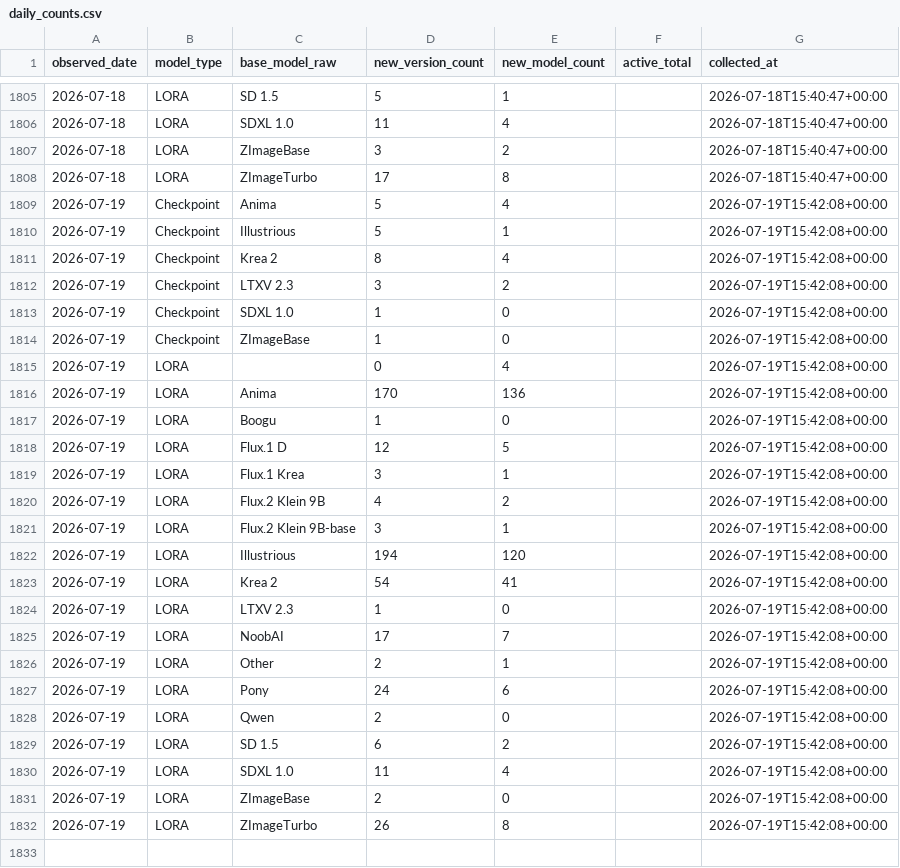
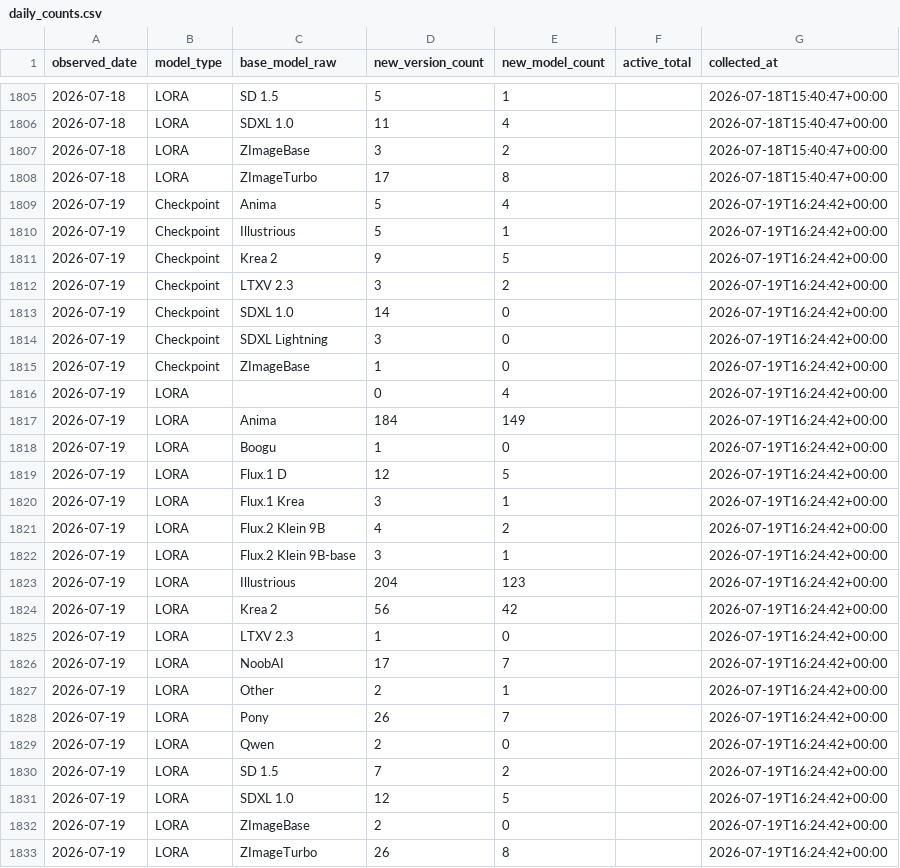
Before and after one commit to Shiba-2-shiba/civiresearch-experimental, a CSV file: data/daily_counts.csv, drawn as a sheet; only a part is shown, gaps mark what is left out.

```diff
--- a/data/daily_counts.csv
+++ b/data/daily_counts.csv
@@ -1808,25 +1808,26 @@ observed_date,model_type,base_model_raw,new_version_count,new_model_count,active
 2026-07-18,LORA,ZImageTurbo,17,8,,2026-07-18T15:40:47+00:00
-2026-07-19,Checkpoint,Anima,5,4,,2026-07-19T15:42:08+00:00
-2026-07-19,Checkpoint,Illustrious,5,1,,2026-07-19T15:42:08+00:00
-2026-07-19,Checkpoint,Krea 2,8,4,,2026-07-19T15:42:08+00:00
-2026-07-19,Checkpoint,LTXV 2.3,3,2,,2026-07-19T15:42:08+00:00
-2026-07-19,Checkpoint,SDXL 1.0,1,0,,2026-07-19T15:42:08+00:00
-2026-07-19,Checkpoint,ZImageBase,1,0,,2026-07-19T15:42:08+00:00
-2026-07-19,LORA,,0,4,,2026-07-19T15:42:08+00:00
-2026-07-19,LORA,Anima,170,136,,2026-07-19T15:42:08+00:00
-2026-07-19,LORA,Boogu,1,0,,2026-07-19T15:42:08+00:00
-2026-07-19,LORA,Flux.1 D,12,5,,2026-07-19T15:42:08+00:00
-2026-07-19,LORA,Flux.1 Krea,3,1,,2026-07-19T15:42:08+00:00
-2026-07-19,LORA,Flux.2 Klein 9B,4,2,,2026-07-19T15:42:08+00:00
-2026-07-19,LORA,Flux.2 Klein 9B-base,3,1,,2026-07-19T15:42:08+00:00
-2026-07-19,LORA,Illustrious,194,120,,2026-07-19T15:42:08+00:00
-2026-07-19,LORA,Krea 2,54,41,,2026-07-19T15:42:08+00:00
-2026-07-19,LORA,LTXV 2.3,1,0,,2026-07-19T15:42:08+00:00
-2026-07-19,LORA,NoobAI,17,7,,2026-07-19T15:42:08+00:00
-2026-07-19,LORA,Other,2,1,,2026-07-19T15:42:08+00:00
-2026-07-19,LORA,Pony,24,6,,2026-07-19T15:42:08+00:00
-2026-07-19,LORA,Qwen,2,0,,2026-07-19T15:42:08+00:00
-2026-07-19,LORA,SD 1.5,6,2,,2026-07-19T15:42:08+00:00
-2026-07-19,LORA,SDXL 1.0,11,4,,2026-07-19T15:42:08+00:00
-2026-07-19,LORA,ZImageBase,2,0,,2026-07-19T15:42:08+00:00
-2026-07-19,LORA,ZImageTurbo,26,8,,2026-07-19T15:42:08+00:00
+2026-07-19,Checkpoint,Anima,5,4,,2026-07-19T16:24:42+00:00
+2026-07-19,Checkpoint,Illustrious,5,1,,2026-07-19T16:24:42+00:00
+2026-07-19,Checkpoint,Krea 2,9,5,,2026-07-19T16:24:42+00:00
+2026-07-19,Checkpoint,LTXV 2.3,3,2,,2026-07-19T16:24:42+00:00
+2026-07-19,Checkpoint,SDXL 1.0,14,0,,2026-07-19T16:24:42+00:00
+2026-07-19,Checkpoint,SDXL Lightning,3,0,,2026-07-19T16:24:42+00:00
+2026-07-19,Checkpoint,ZImageBase,1,0,,2026-07-19T16:24:42+00:00
+2026-07-19,LORA,,0,4,,2026-07-19T16:24:42+00:00
+2026-07-19,LORA,Anima,184,149,,2026-07-19T16:24:42+00:00
+2026-07-19,LORA,Boogu,1,0,,2026-07-19T16:24:42+00:00
+2026-07-19,LORA,Flux.1 D,12,5,,2026-07-19T16:24:42+00:00
+2026-07-19,LORA,Flux.1 Krea,3,1,,2026-07-19T16:24:42+00:00
+2026-07-19,LORA,Flux.2 Klein 9B,4,2,,2026-07-19T16:24:42+00:00
+2026-07-19,LORA,Flux.2 Klein 9B-base,3,1,,2026-07-19T16:24:42+00:00
+2026-07-19,LORA,Illustrious,204,123,,2026-07-19T16:24:42+00:00
+2026-07-19,LORA,Krea 2,56,42,,2026-07-19T16:24:42+00:00
+2026-07-19,LORA,LTXV 2.3,1,0,,2026-07-19T16:24:42+00:00
+2026-07-19,LORA,NoobAI,17,7,,2026-07-19T16:24:42+00:00
+2026-07-19,LORA,Other,2,1,,2026-07-19T16:24:42+00:00
+2026-07-19,LORA,Pony,26,7,,2026-07-19T16:24:42+00:00
+2026-07-19,LORA,Qwen,2,0,,2026-07-19T16:24:42+00:00
+2026-07-19,LORA,SD 1.5,7,2,,2026-07-19T16:24:42+00:00
+2026-07-19,LORA,SDXL 1.0,12,5,,2026-07-19T16:24:42+00:00
+2026-07-19,LORA,ZImageBase,2,0,,2026-07-19T16:24:42+00:00
+2026-07-19,LORA,ZImageTurbo,26,8,,2026-07-19T16:24:42+00:00
```
Also changed, not shown: data/exports/base_model_audit.csv, data/exports/monthly_counts.csv, 2 other files.
